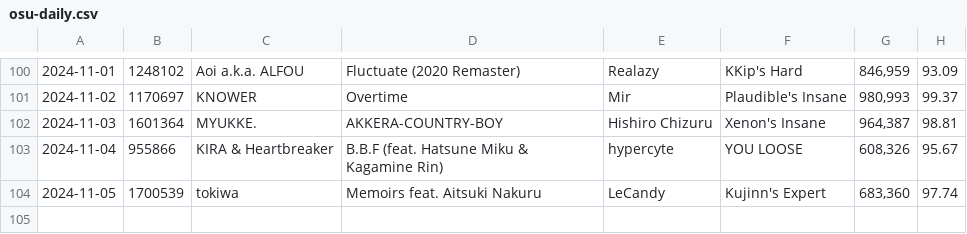
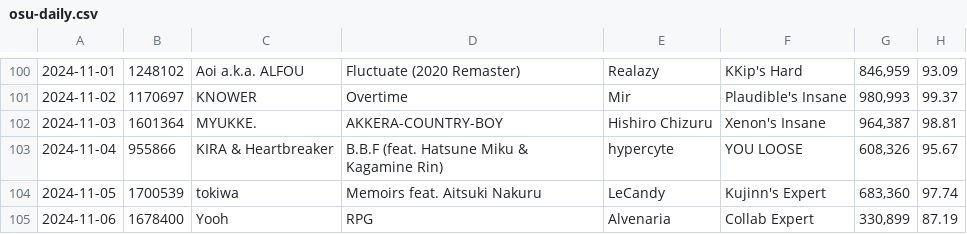
Before and after one commit to 424ever/424ever.github.io, a CSV file: data/osu-daily.csv, drawn as a sheet; only a part is shown, gaps mark what is left out.

Commit message:
daily challenge 2024-11-06

```diff
--- a/data/osu-daily.csv
+++ b/data/osu-daily.csv
@@ -104 +104,2 @@
 2024-11-05;1700539;tokiwa;Memoirs feat. Aitsuki Nakuru;LeCandy;Kujinn's Expert;683,360;97.74
+2024-11-06;1678400;Yooh;RPG;Alvenaria;Collab Expert;330,899;87.19
```
